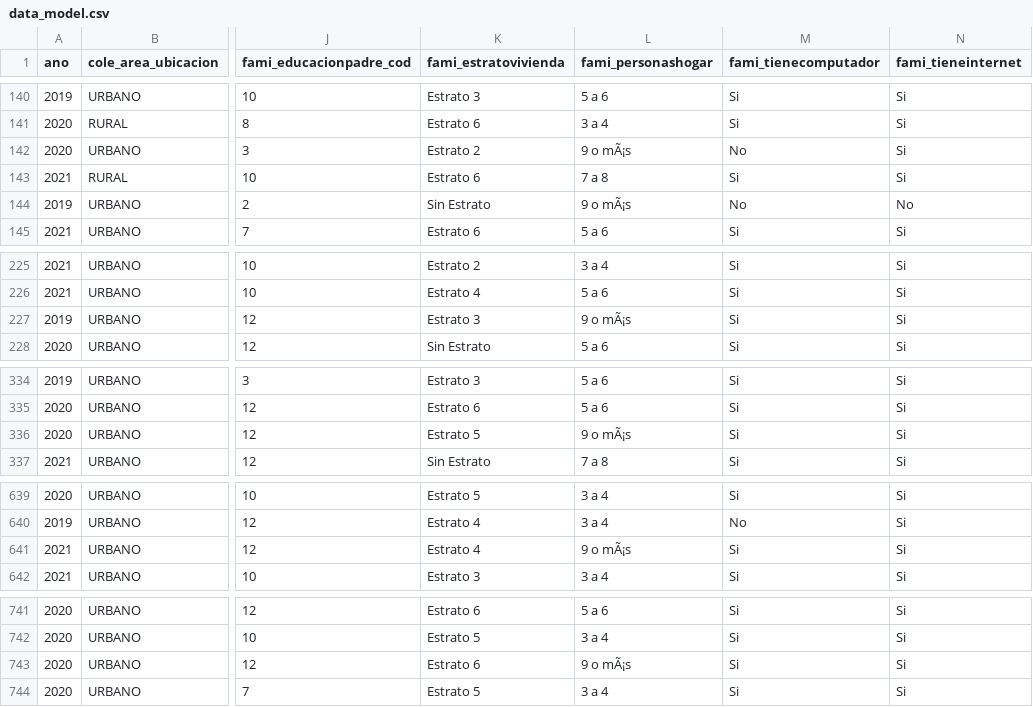
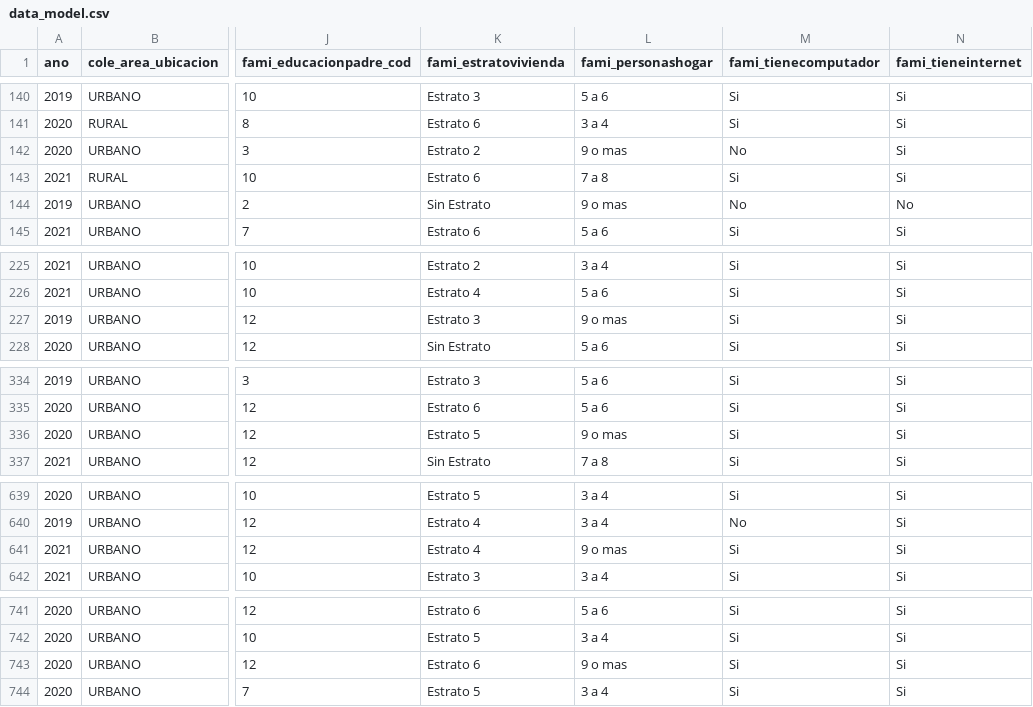
Before and after one commit to juan-umana/predictor_saber11, a CSV file: data/data_model.csv, drawn as a sheet; only a part is shown, gaps mark what is left out; the diff covers the shown part only; the diff names each change by its address in the sheet, - before the commit and + after, or states it on an @@ line.

Commit message:
data_model

```diff
--- a/data/data_model.csv
+++ b/data/data_model.csv
-L142 (fami_personashogar): 9 o mÃ¡s
+L142 (fami_personashogar): 9 o mas
-L144 (fami_personashogar): 9 o mÃ¡s
+L144 (fami_personashogar): 9 o mas
-L227 (fami_personashogar): 9 o mÃ¡s
+L227 (fami_personashogar): 9 o mas
-L336 (fami_personashogar): 9 o mÃ¡s
+L336 (fami_personashogar): 9 o mas
-L641 (fami_personashogar): 9 o mÃ¡s
+L641 (fami_personashogar): 9 o mas
-L743 (fami_personashogar): 9 o mÃ¡s
+L743 (fami_personashogar): 9 o mas
```
Also changed, not shown: 10 edited cells elsewhere in this file, 3 other files.
